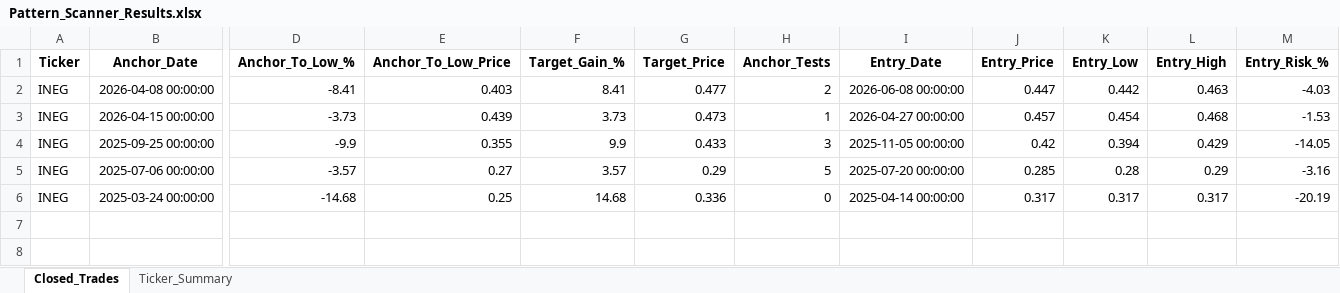
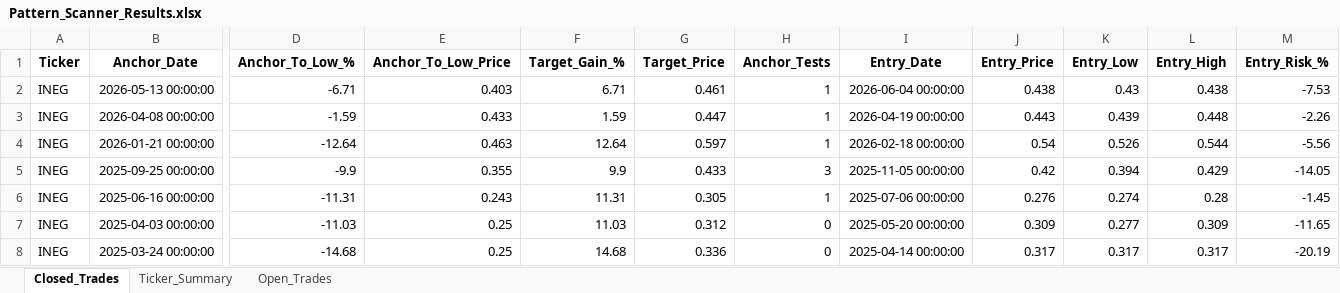
Before and after one commit to vancedmazen-art/stock_dashboard, an Excel workbook: Pattern_Scanner_Results.xlsx, sheet Closed_Trades, drawn as a sheet; only a part is shown, gaps mark what is left out; values as stored, in another font and other column widths than the file's, no borders; removed rows and columns are numbered as before the commit, all else as after; rows hold the shown columns only; the diff covers the shown part only; the diff names each change by its address in the sheet, - before the commit and + after, or states it on an @@ line.

Commit message:
Update Pattern_Scanner_Results.xlsx 2026-07-26 22:51:08.061563

```diff
--- a/Pattern_Scanner_Results.xlsx (sheet Closed_Trades)
+++ b/Pattern_Scanner_Results.xlsx (sheet Closed_Trades)
+sheet tab: Open_Trades
+row 2: INEG | 2026-05-13 00:00:00 | -6.71 | 0.403 | 6.71 | 0.461 | 1 | 2026-06-04 00:00:00 | 0.438 | 0.43 | 0.438 | -7.53
-D3 (Anchor_To_Low_%): -8.41
+D3 (Anchor_To_Low_%): -1.59
-E3 (Anchor_To_Low_Price): 0.403
+E3 (Anchor_To_Low_Price): 0.433
-F3 (Target_Gain_%): 8.41
+F3 (Target_Gain_%): 1.59
-G3 (Target_Price): 0.477
+G3 (Target_Price): 0.447
-H3 (Anchor_Tests): 2
+H3 (Anchor_Tests): 1
-I3 (Entry_Date): 2026-06-08 00:00:00
+I3 (Entry_Date): 2026-04-19 00:00:00
-J3 (Entry_Price): 0.447
+J3 (Entry_Price): 0.443
-K3 (Entry_Low): 0.442
+K3 (Entry_Low): 0.439
-L3 (Entry_High): 0.463
+L3 (Entry_High): 0.448
-M3 (Entry_Risk_%): -4.03
+M3 (Entry_Risk_%): -2.26
-row 3: INEG | 2026-04-15 00:00:00 | -3.73 | 0.439 | 3.73 | 0.473 | 1 | 2026-04-27 00:00:00 | 0.457 | 0.454 | 0.468 | -1.53
+row 4: INEG | 2026-01-21 00:00:00 | -12.64 | 0.463 | 12.64 | 0.597 | 1 | 2026-02-18 00:00:00 | 0.54 | 0.526 | 0.544 | -5.56
-row 5: INEG | 2025-07-06 00:00:00 | -3.57 | 0.27 | 3.57 | 0.29 | 5 | 2025-07-20 00:00:00 | 0.285 | 0.28 | 0.29 | -3.16
+row 6: INEG | 2025-06-16 00:00:00 | -11.31 | 0.243 | 11.31 | 0.305 | 1 | 2025-07-06 00:00:00 | 0.276 | 0.274 | 0.28 | -1.45
+row 7: INEG | 2025-04-03 00:00:00 | -11.03 | 0.25 | 11.03 | 0.312 | 0 | 2025-05-20 00:00:00 | 0.309 | 0.277 | 0.309 | -11.65
```
Also changed, not shown: 24 edited cells elsewhere in this sheet, sheet Ticker_Summary.
